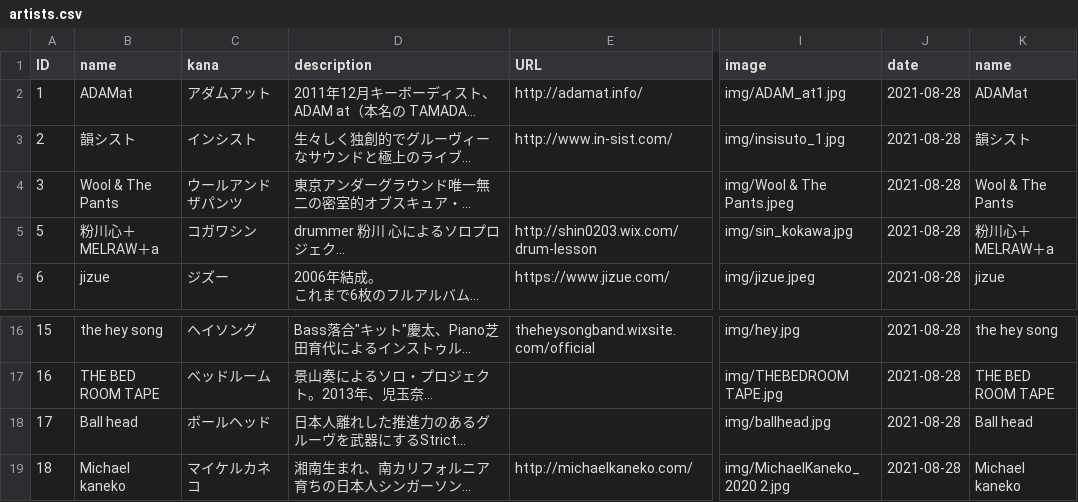
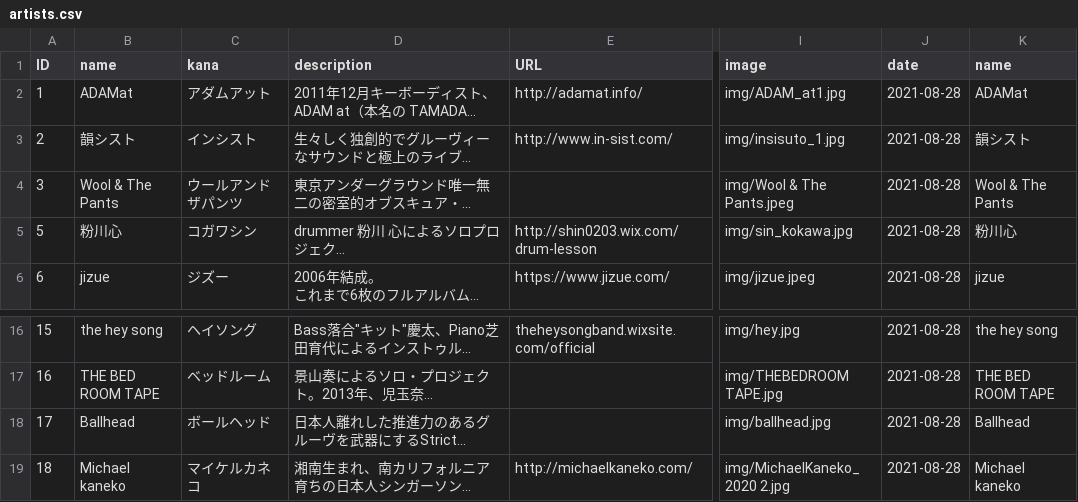
Before and after one commit to shirayamamusicvillage/shirayamamusicvillage.github.io, a CSV file: csv/artists.csv, drawn as a sheet; only a part is shown, gaps mark what is left out; long unchanged cells end in …; the diff names each change by its address in the sheet, - before the commit and + after, or states it on an @@ line.

Commit message:
Update artists.csv

```diff
--- a/csv/artists.csv
+++ b/csv/artists.csv
-B5 (name): 粉川心＋MELRAW＋a
+B5 (name): 粉川心
-K5 (name): 粉川心＋MELRAW＋a
+K5 (name): 粉川心
-B18 (name): Ball head
+B18 (name): Ballhead
-K18 (name): Ball head
+K18 (name): Ballhead
```
